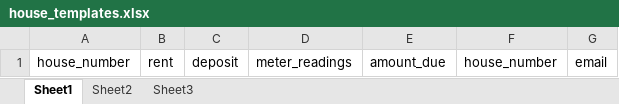
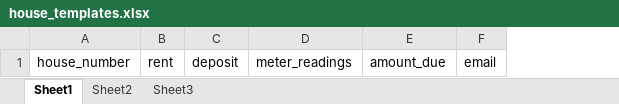
Before and after one commit to bmosomi1/teule, an Excel workbook: media/templates/house_templates.xlsx, sheet Sheet1, drawn as a sheet; values as stored, in another font and other column widths than the file's, no borders; the diff names each change by its address in the sheet, - before the commit and + after, or states it on an @@ line.

Commit message:
templates

```diff
--- a/media/templates/house_templates.xlsx (sheet Sheet1)
+++ b/media/templates/house_templates.xlsx (sheet Sheet1)
-column F, row 1: house_number
```
Also changed, not shown: 1 other file.
